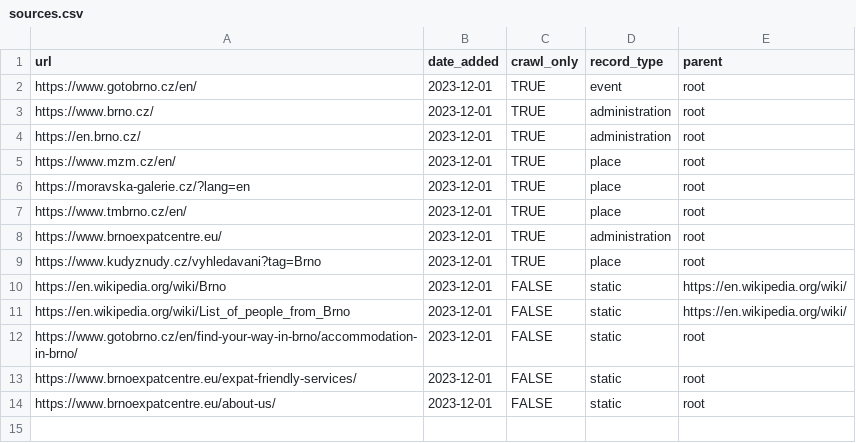
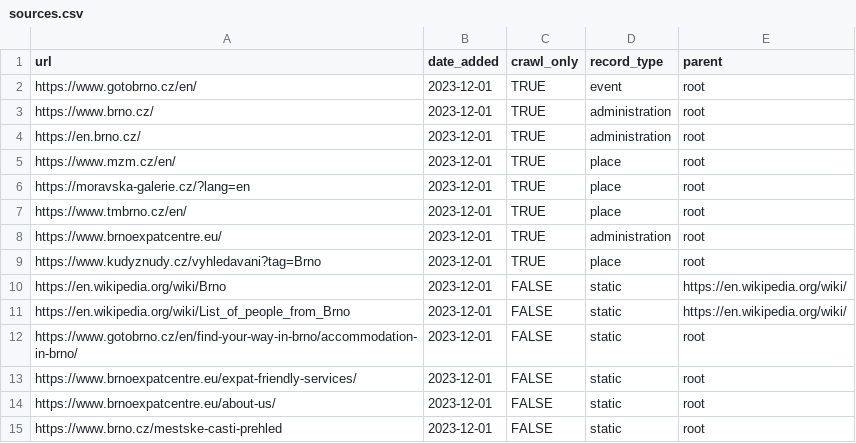
Before and after one commit to kate-nepra/communication_agent, a CSV file: data/sources.csv, drawn as a sheet; the diff names each change by its address in the sheet, - before the commit and + after, or states it on an @@ line.

```diff
--- a/data/sources.csv
+++ b/data/sources.csv
+row 15: https://www.brno.cz/mestske-casti-prehled | 2023-12-01 | FALSE | static | root
```
Also changed, not shown: 5 other files.
